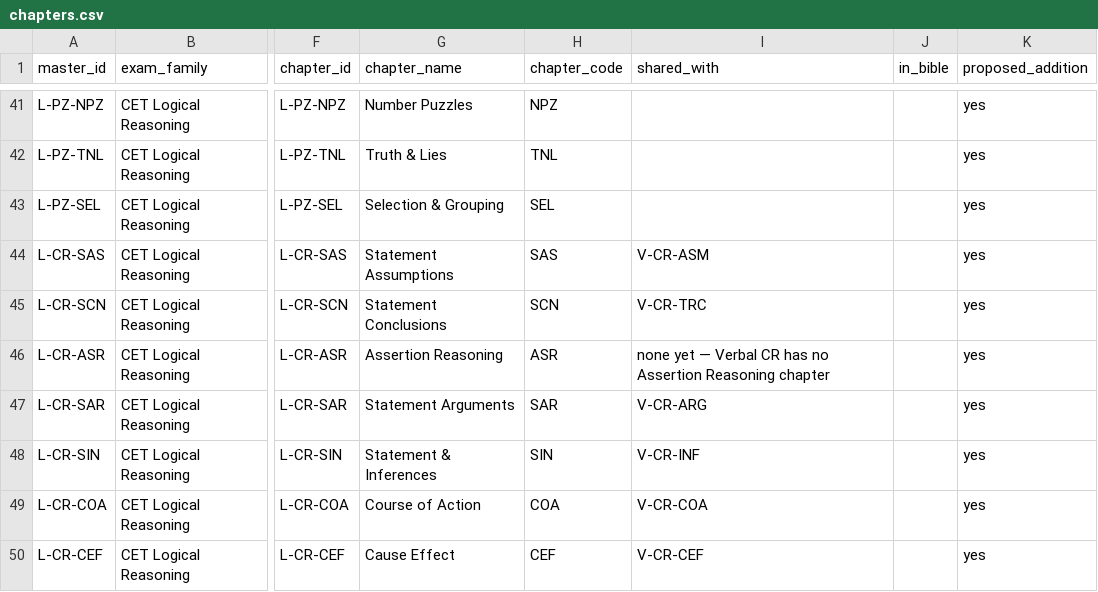
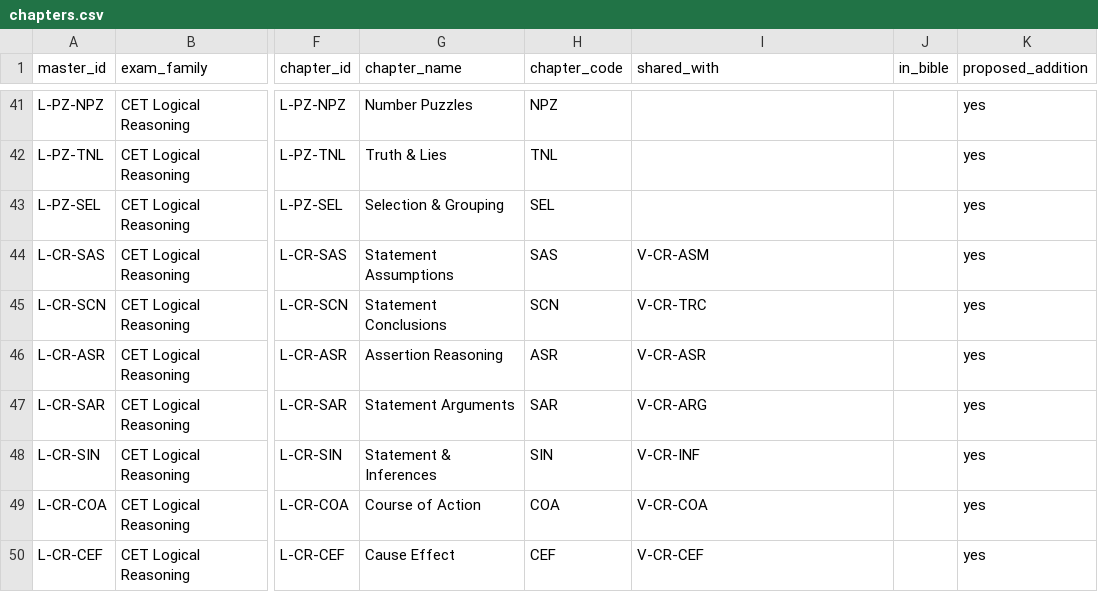
Before and after one commit to CetkingLearning/questions-universe, a CSV file: reference-bank/logic/chapters.csv, drawn as a sheet; only a part is shown, gaps mark what is left out; the diff names each change by its address in the sheet, - before the commit and + after, or states it on an @@ line.

```diff
--- a/reference-bank/logic/chapters.csv
+++ b/reference-bank/logic/chapters.csv
-I46 (shared_with): none yet — Verbal CR has no Assertion Reasoning chapter
+I46 (shared_with): V-CR-ASR
```
Also changed, not shown: reference-bank/logic/master-taxonomy-unmatched.csv, reference-bank/logic/master-taxonomy.csv, 8 other files.
